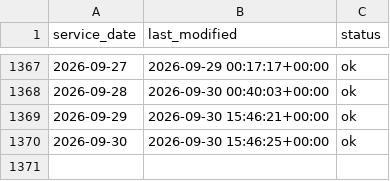
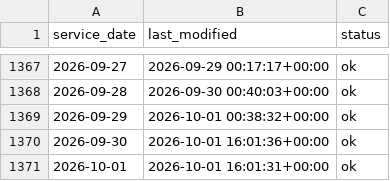
Before and after one commit to JosephZhou19/mbta-service-reliability, a CSV file: backend/data/manifest.csv, drawn as a sheet; only a part is shown, gaps mark what is left out.

```diff
--- a/backend/data/manifest.csv
+++ b/backend/data/manifest.csv
@@ -1368,3 +1368,4 @@ service_date,last_modified,status
 2026-09-28,2026-09-30 00:40:03+00:00,ok
-2026-09-29,2026-09-30 15:46:21+00:00,ok
-2026-09-30,2026-09-30 15:46:25+00:00,ok
+2026-09-29,2026-10-01 00:38:32+00:00,ok
+2026-09-30,2026-10-01 16:01:36+00:00,ok
+2026-10-01,2026-10-01 16:01:31+00:00,ok
```
Also changed, not shown: 5 other files.
